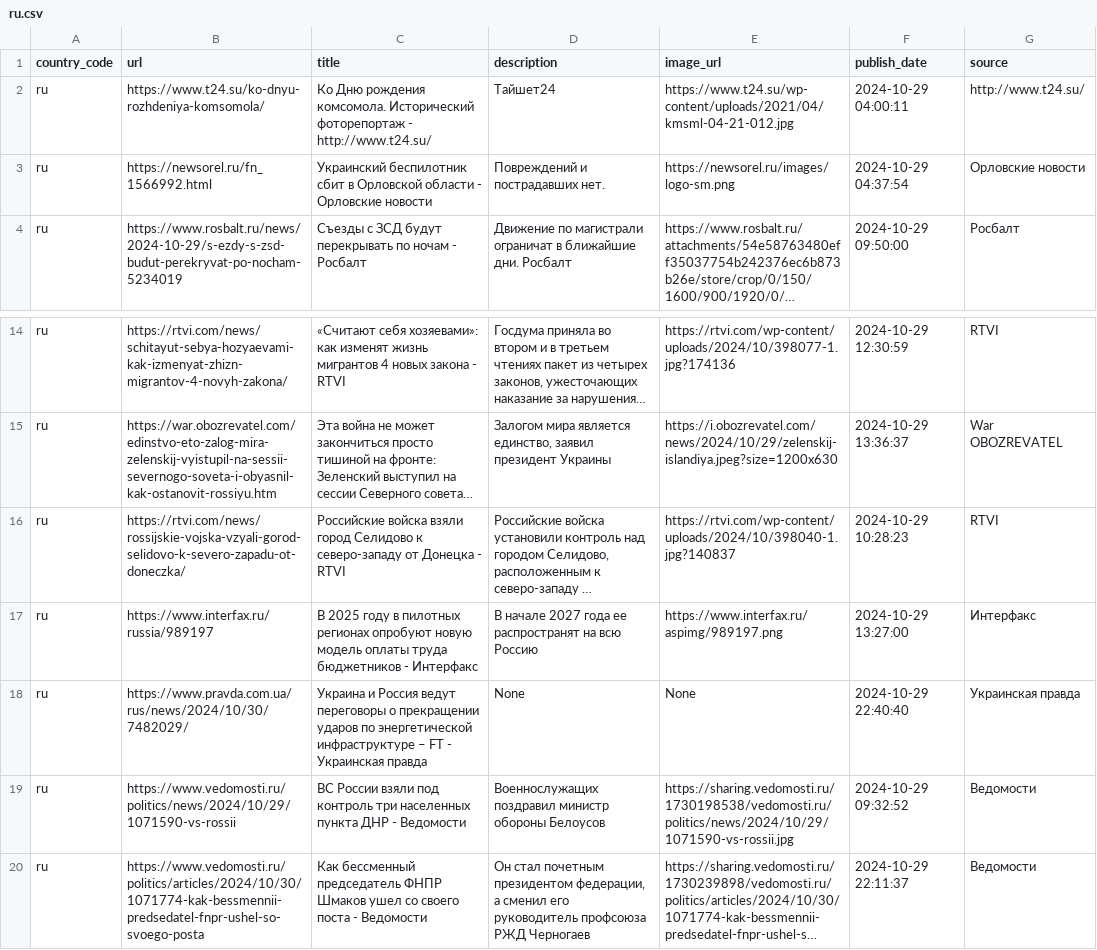
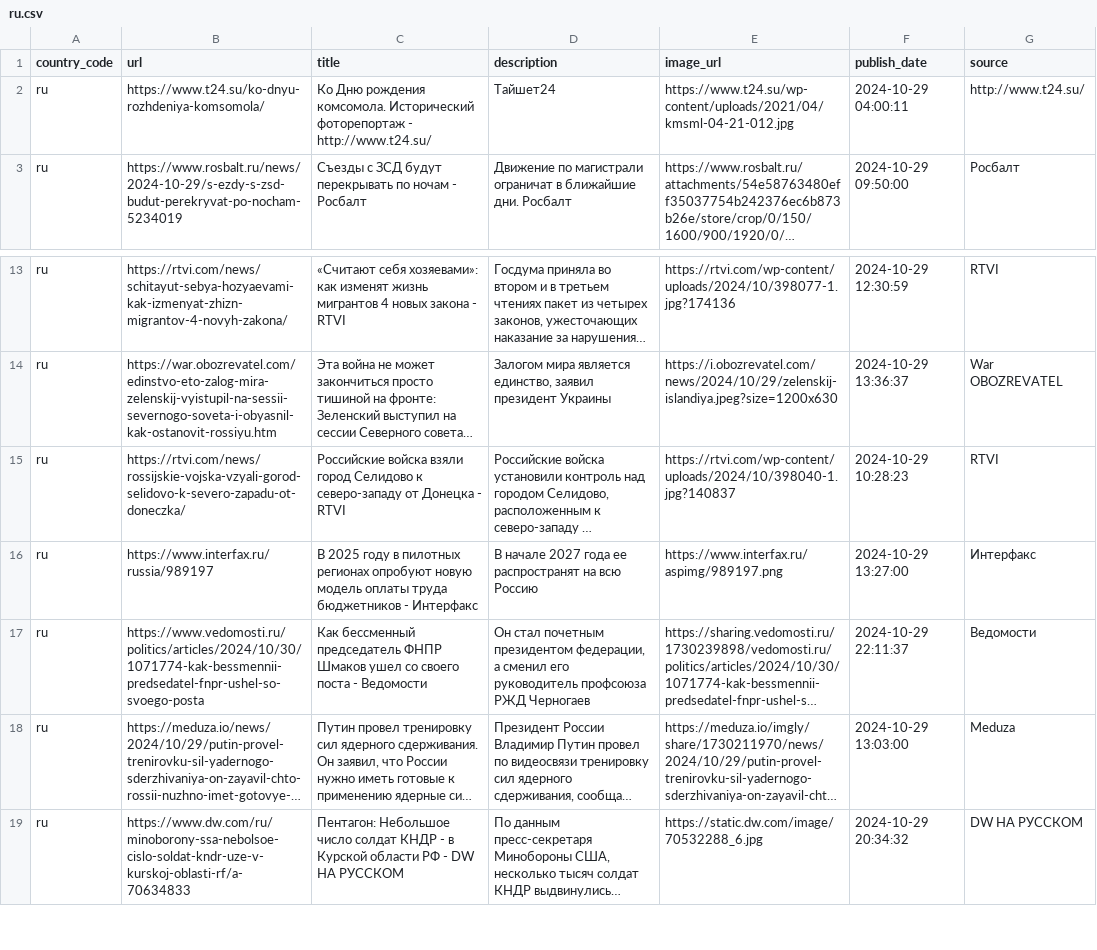
Before and after one commit to world-headlines/world-headlines.github.io, a CSV file: data/ru.csv, drawn as a sheet; only a part is shown, gaps mark what is left out; the shorter side is filled out with more unchanged rows; long unchanged cells end in …; removed rows and columns are numbered as before the commit, all else as after; the diff covers the shown part only; the diff names each change by its address in the sheet, - before the commit and + after, or states it on an @@ line.

```diff
--- a/data/ru.csv
+++ b/data/ru.csv
-row 3: ru | https://newsorel.ru/fn_1566992.html | Украинский беспилотник сбит в Орловской области - Орловские новости | Повреждений и пострадавших нет. | https://newsorel.ru/images/logo-sm.png | 2024-10-29 04:37:54 | Орловские новости
-row 18: ru | https://www.pravda.com.ua/rus/news/2024/10/30/7482029/ | Украина и Россия ведут переговоры о прекращении ударов по энергетической инфраструктуре – FT - Украинская правда | None | None | 2024-10-29 22:40:40 | Украинская правда
-row 19: ru | https://www.vedomosti.ru/politics/news/2024/10/29/1071590-vs-rossii | ВС России взяли под контроль три населенных пункта ДНР - Ведомости | Военнослужащих поздравил министр обороны Белоусов | https://sharing.vedomosti.ru/1730198538/vedomosti.ru/politics/news/2024/10/29/1071590-vs-rossii.jpg | 2024-10-29 09:32:52 | Ведомости
```
Also changed, not shown: 13 added rows and 10 removed rows elsewhere in this file, data/cn.csv, data/de.csv, 12 other files.
